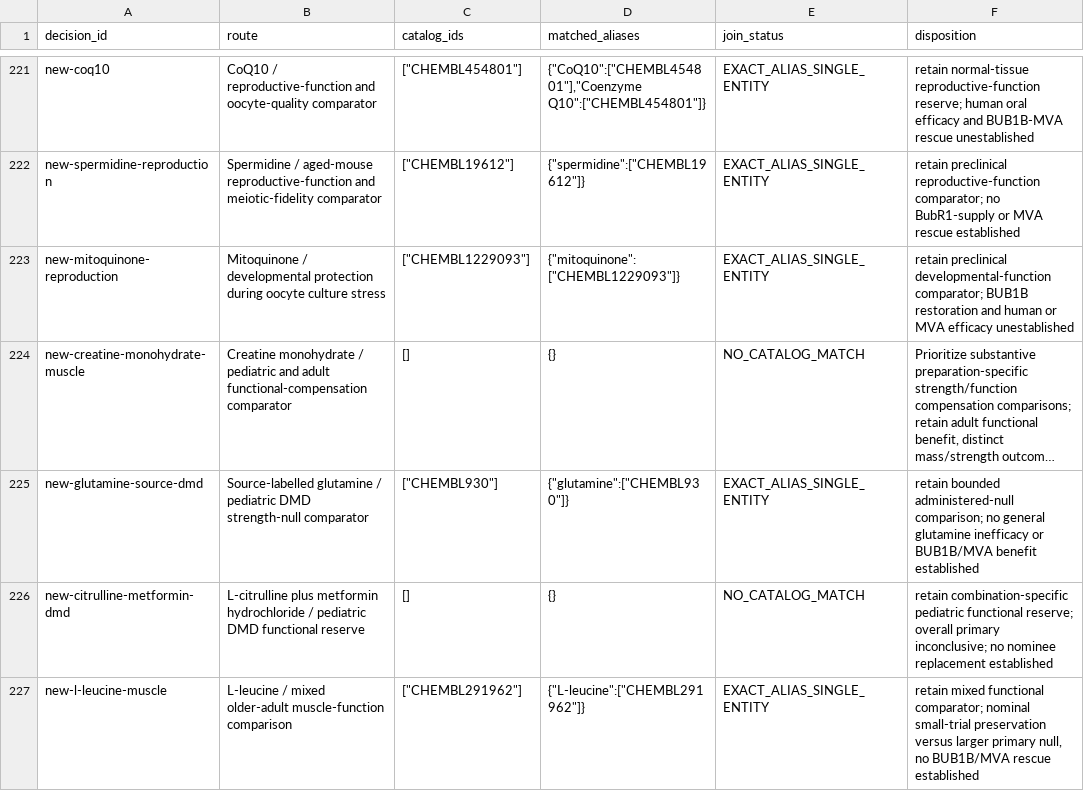
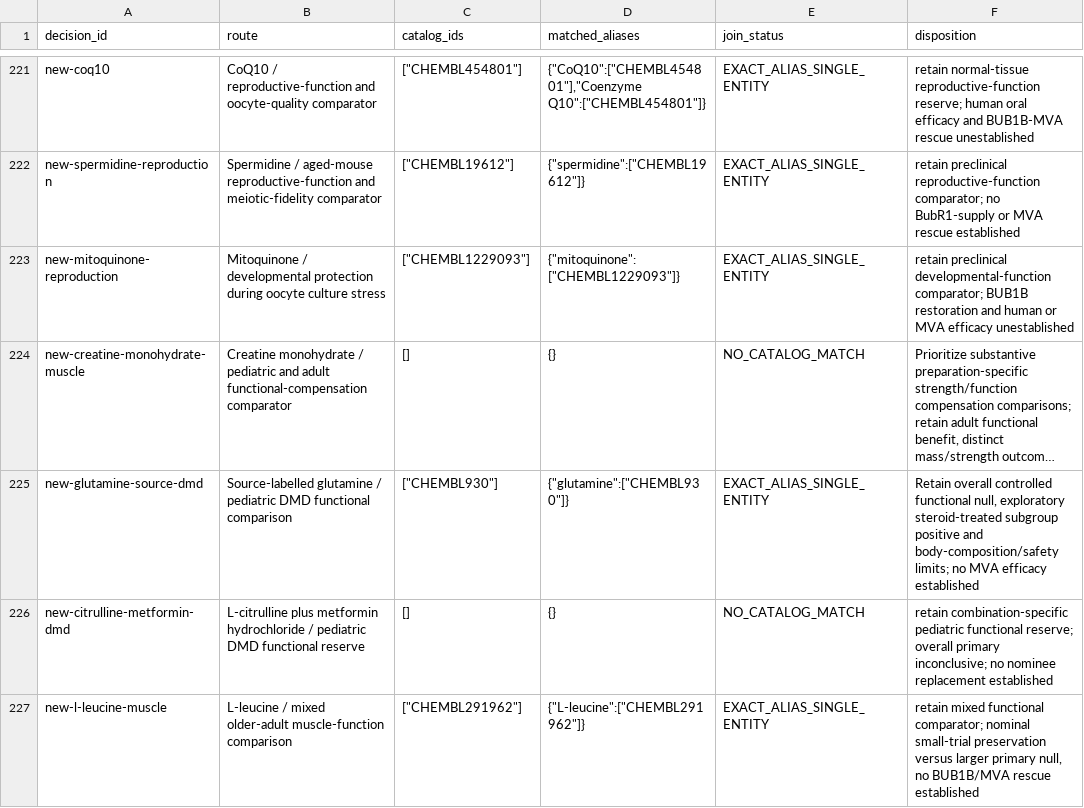
Before and after one commit to EternaPeptix/mva-hackathon, a TSV file: workflow/track2-drug-census/decision-alias-joins.tsv, drawn as a sheet; only a part is shown, gaps mark what is left out; long unchanged cells end in …; the diff names each change by its address in the sheet, - before the commit and + after, or states it on an @@ line.

Commit message:
Qualify glutamine evidence and extend compound screening

```diff
--- a/workflow/track2-drug-census/decision-alias-joins.tsv
+++ b/workflow/track2-drug-census/decision-alias-joins.tsv
-B225 (route): …pediatric DMD strength-null comparator
+B225 (route): …pediatric DMD functional comparison
-F225 (disposition): retain bounded administered-null comparison; no general glutamine inefficacy or BUB1B/MVA benefit established
+F225 (disposition): Retain overall controlled functional null, exploratory steroid-treated subgroup positive and body-composition/safety limits; no MVA efficacy established
```
Also changed, not shown: 19 other files.
